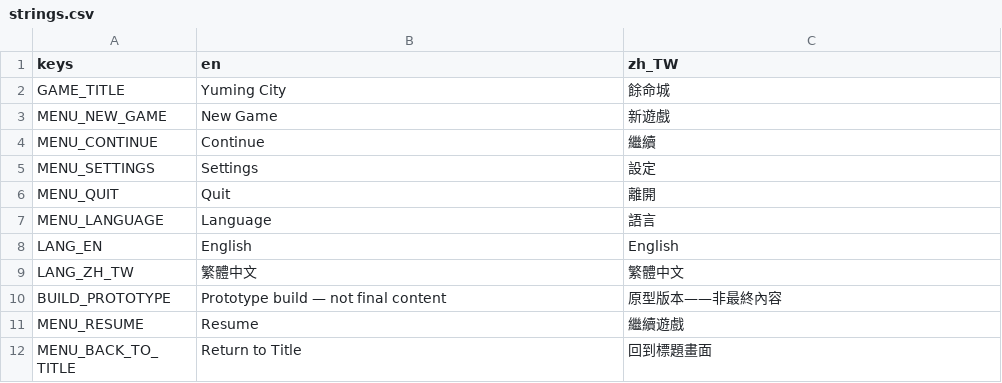
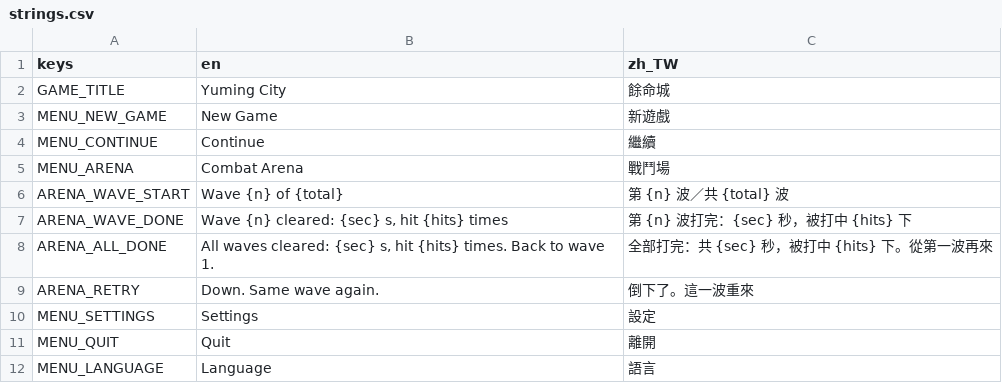
Before and after one commit to twjackysu/yuming-city, a CSV file: game/i18n/strings.csv, drawn as a sheet; only a part is shown; the shorter side is filled out with more unchanged rows; the diff names each change by its address in the sheet, - before the commit and + after, or states it on an @@ line.

```diff
--- a/game/i18n/strings.csv
+++ b/game/i18n/strings.csv
+row 5: MENU_ARENA | Combat Arena | 戰鬥場
+row 6: ARENA_WAVE_START | Wave {n} of {total} | 第 {n} 波／共 {total} 波
+row 7: ARENA_WAVE_DONE | Wave {n} cleared: {sec} s, hit {hits} times | 第 {n} 波打完：{sec} 秒，被打中 {hits} 下
+row 8: ARENA_ALL_DONE | All waves cleared: {sec} s, hit {hits} times. Back to wave 1. | 全部打完：共 {sec} 秒，被打中 {hits} 下。從第一波再來
+row 9: ARENA_RETRY | Down. Same wave again. | 倒下了。這一波重來
```
Also changed, not shown: 19 other files.
